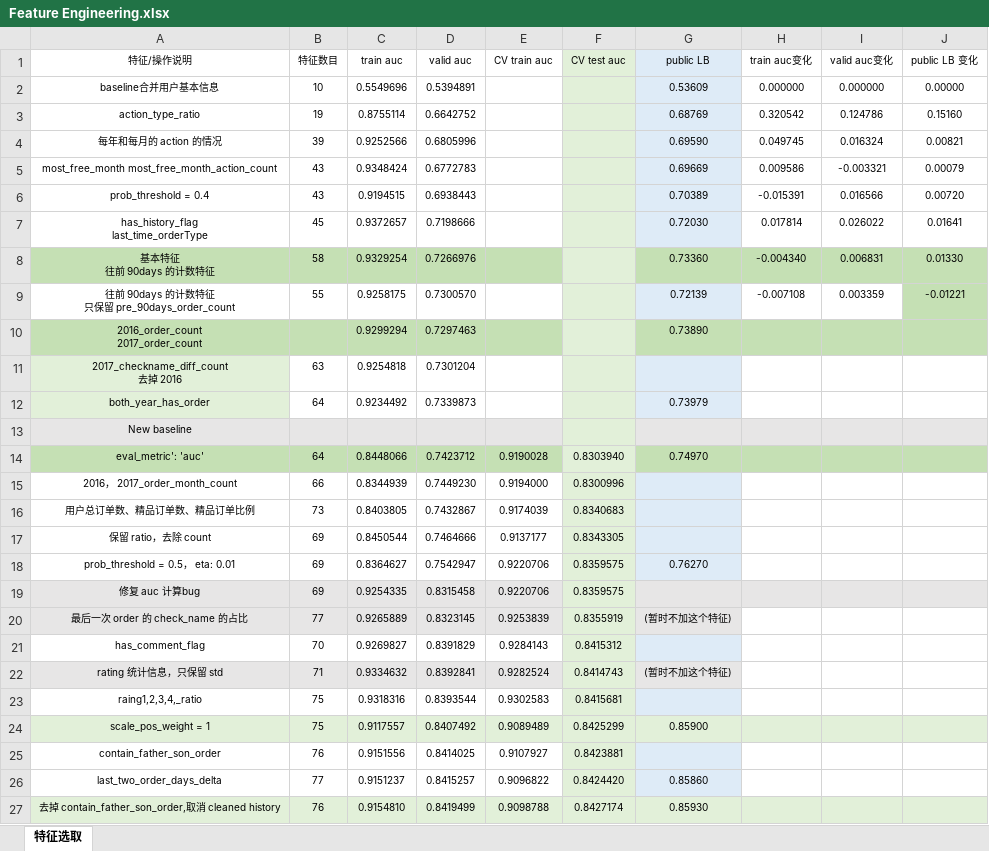
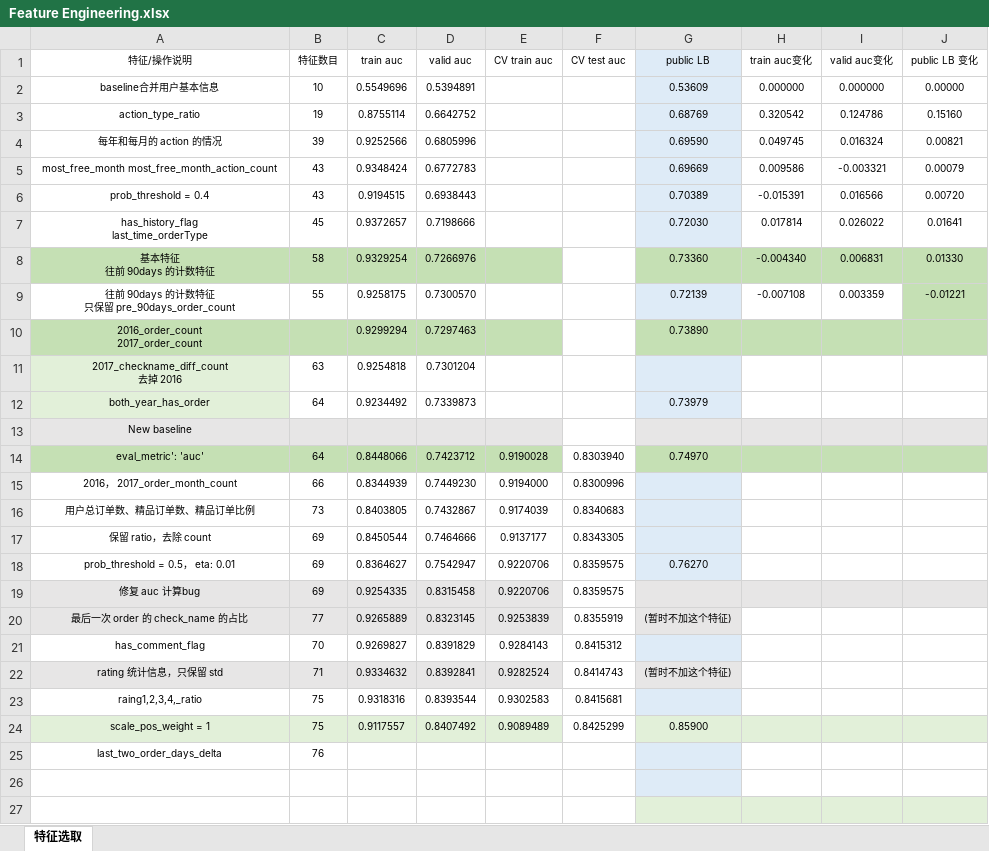
Before and after one commit to SunnyMarkLiu/datacastle_travel_services_predict-rank5, an Excel workbook: Feature Engineering.xlsx, sheet 特征选取, drawn as a sheet; only a part is shown; values as stored, in another font and other column widths than the file's, no borders; removed rows and columns are numbered as before the commit, all else as after; the diff covers the shown part only; the diff names each change by its address in the sheet, - before the commit and + after, or states it on an @@ line.

Commit message:
clean code

```diff
--- a/Feature Engineering.xlsx (sheet 特征选取)
+++ b/Feature Engineering.xlsx (sheet 特征选取)
-F1:F24 fill: #E2F0D9
+F1:F24 fill: none
-row 25: contain_father_son_order | 76 | 0.9151556 | 0.8414025 | 0.9107927 | 0.8423881
-B25 (特征数目): 77
+B25 (特征数目): 76
-C25 (train auc): 0.9151237
+C25 (train auc): (empty)
-D25 (valid auc): 0.8415257
+D25 (valid auc): (empty)
-E25 (CV train auc): 0.9096822
+E25 (CV train auc): (empty)
-F25 (CV test auc): 0.8424420
+F25 (CV test auc): (empty)
-F25 fill: #E2F0D9
+F25 fill: none
-G25 (public LB): 0.85860
+G25 (public LB): (empty)
-row 26: 去掉 contain_father_son_order,取消 cleaned history | 76 | 0.9154810 | 0.8419499 | 0.9098788 | 0.8427174 | 0.85930
+row 26: (empty)
-A26:F26 fill: #E2F0D9
+A26:F26 fill: none
-G26 fill: #E2F0D9
+G26 fill: #DEEBF7
-H26:J26 fill: #E2F0D9
+H26:J26 fill: none
+row 27: (empty)
```
Also changed, not shown: 1 added row elsewhere in this sheet, 5 other files.
